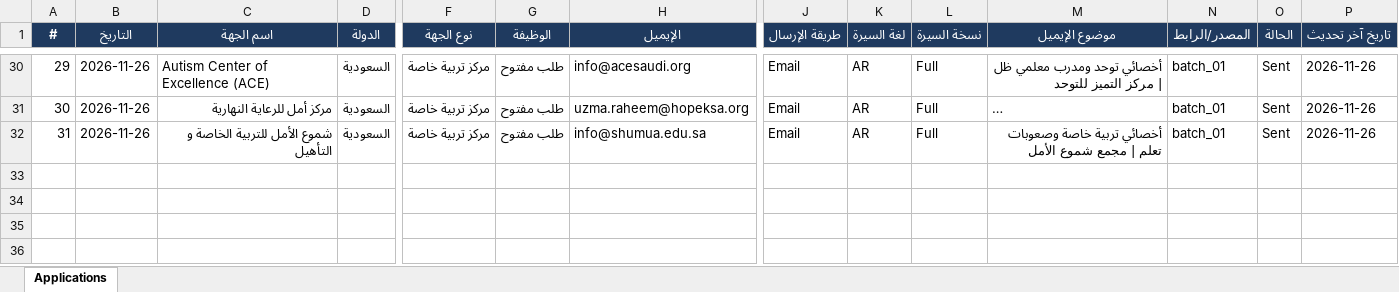
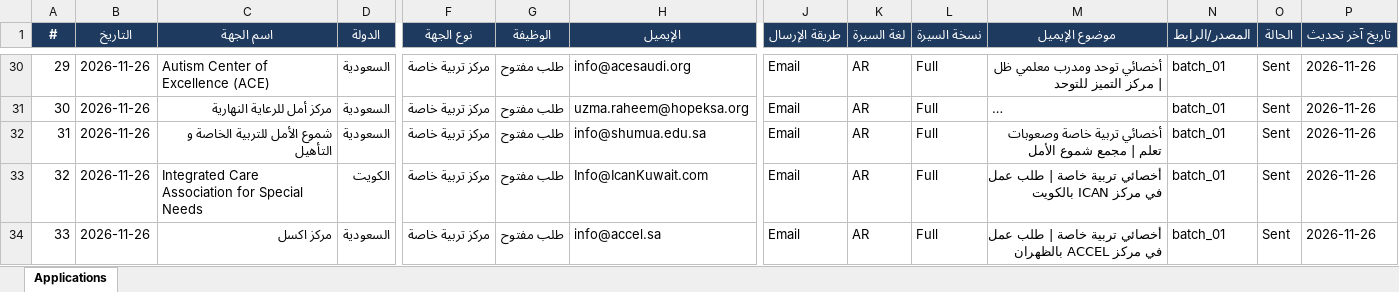
Before and after one commit to apptawfeer-blip/Job-application-11, an Excel workbook: output/applications_log.xlsx, sheet Applications, drawn as a sheet; only a part is shown, gaps mark what is left out; long unchanged cells end in …; values as stored, in another font and other column widths than the file's, no borders; rows hold the shown columns only; the diff names each change by its address in the sheet, - before the commit and + after, or states it on an @@ line.

```diff
--- a/output/applications_log.xlsx (sheet Applications)
+++ b/output/applications_log.xlsx (sheet Applications)
+row 33: 32 | 2026-11-26 | Integrated Care Association for Special Needs | الكويت | مركز تربية خاصة | طلب مفتوح | Info@IcanKuwait.com | Email | AR | Full | أخصائي تربية خاصة | طلب عمل في مركز ICAN بالكويت | batch_01 | Sent | 2026-11-26
+row 34: 33 | 2026-11-26 | مركز اكسل | السعودية | مركز تربية خاصة | طلب مفتوح | info@accel.sa | Email | AR | Full | أخصائي تربية خاصة | طلب عمل في مركز ACCEL بالظهران | batch_01 | Sent | 2026-11-26
```
Also changed, not shown: output/dashboard.xlsx, output/targets/Targets_Bahrain.xlsx, 14 other files.
